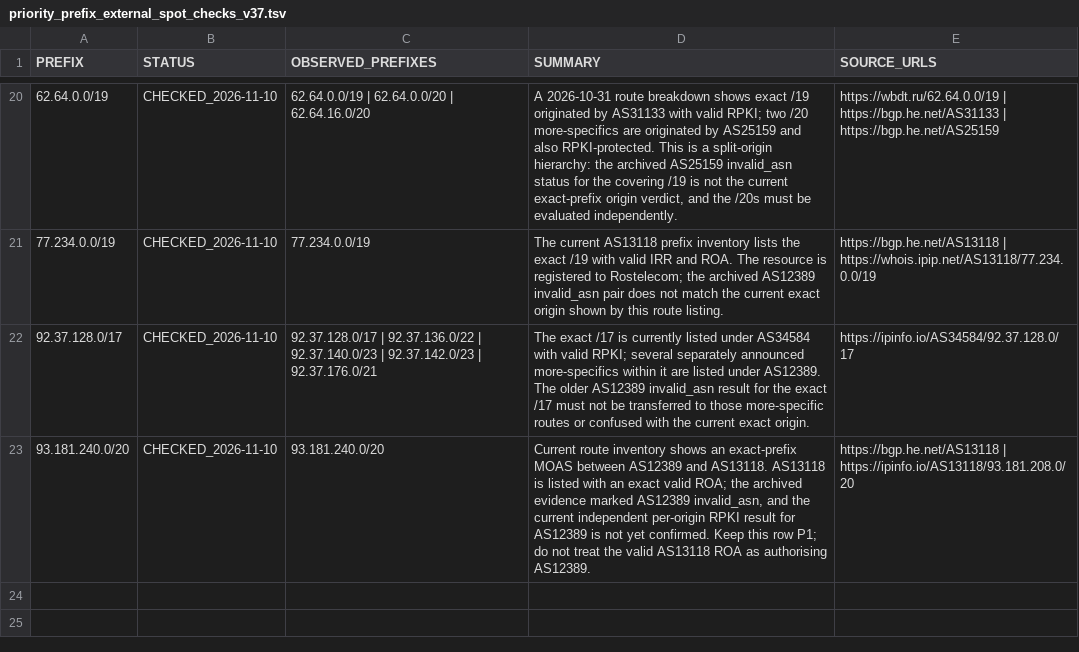
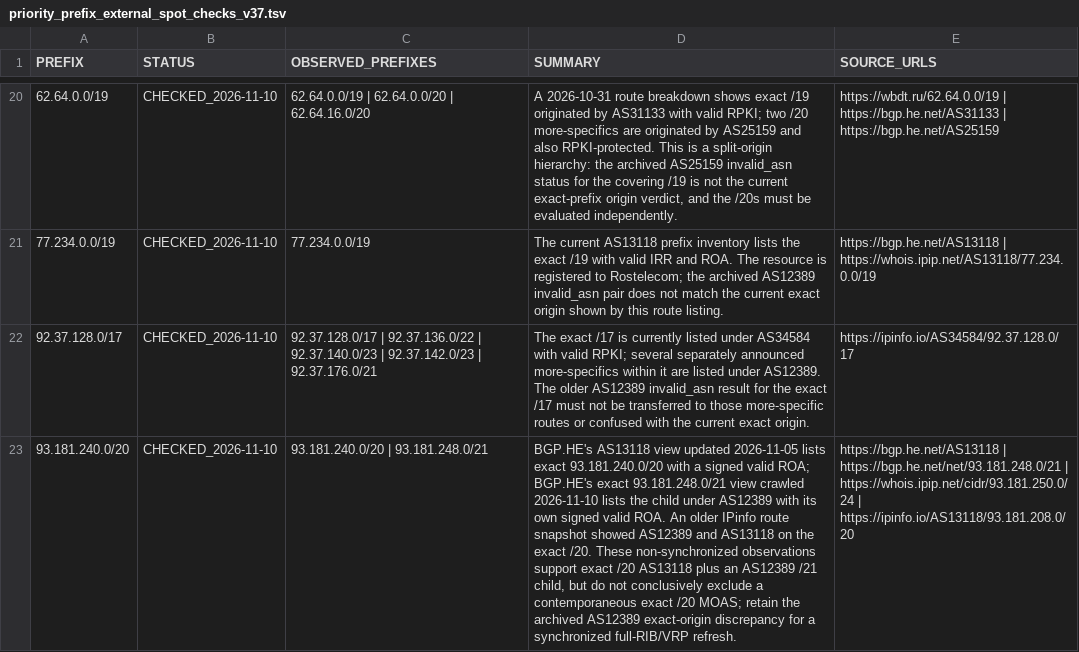
Before and after one commit to SpeedeMiner/Geoip-ru-server, a TSV file: .github/audits/priority_prefix_external_spot_checks_v37.tsv, drawn as a sheet; only a part is shown, gaps mark what is left out; the diff names each change by its address in the sheet, - before the commit and + after, or states it on an @@ line.

Commit message:
Clarify exact /20 and AS12389 more-specific /21 evidence

```diff
--- a/.github/audits/priority_prefix_external_spot_checks_v37.tsv
+++ b/.github/audits/priority_prefix_external_spot_checks_v37.tsv
-C23 (OBSERVED_PREFIXES): 93.181.240.0/20
+C23 (OBSERVED_PREFIXES): 93.181.240.0/20 | 93.181.248.0/21
-D23 (SUMMARY): Current route inventory shows an exact-prefix MOAS between AS12389 and AS13118. AS13118 is listed with an exact valid ROA; the archived evidence marked AS12389 invalid_asn, and the current independent per-origin RPKI result for AS12389 is not yet confirmed. Keep this row P1; do not treat the valid AS13118 ROA as authorising AS12389.
+D23 (SUMMARY): BGP.HE's AS13118 view updated 2026-11-05 lists exact 93.181.240.0/20 with a signed valid ROA; BGP.HE's exact 93.181.248.0/21 view crawled 2026-11-10 lists the child under AS12389 with its own signed valid ROA. An older IPinfo route snapshot showed AS12389 and AS13118 on the exact /20. These non-synchronized observations support exact /20 AS13118 plus an AS12389 /21 child, but do not conclusively exclude a contemporaneous exact /20 MOAS; retain the archived AS12389 exact-origin discrepancy for a synchronized full-RIB/VRP refresh.
-E23 (SOURCE_URLS): https://bgp.he.net/AS13118 | https://ipinfo.io/AS13118/93.181.208.0/20
+E23 (SOURCE_URLS): https://bgp.he.net/AS13118 | https://bgp.he.net/net/93.181.248.0/21 | https://whois.ipip.net/cidr/93.181.250.0/24 | https://ipinfo.io/AS13118/93.181.208.0/20
```
